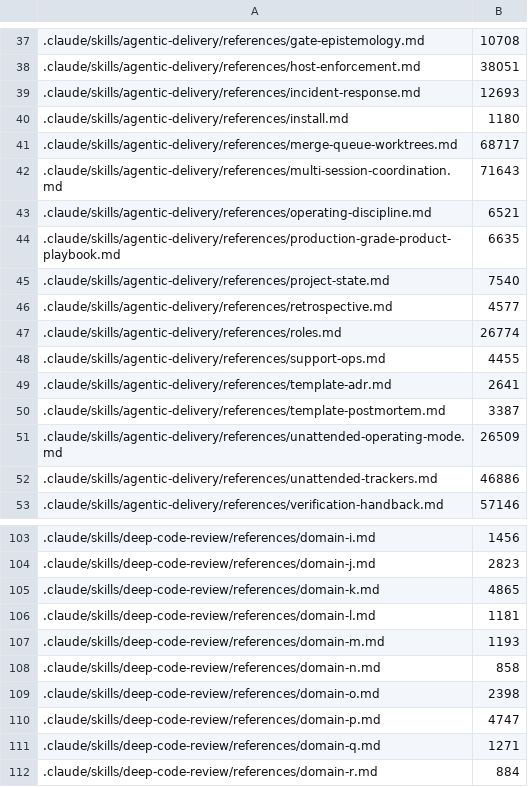
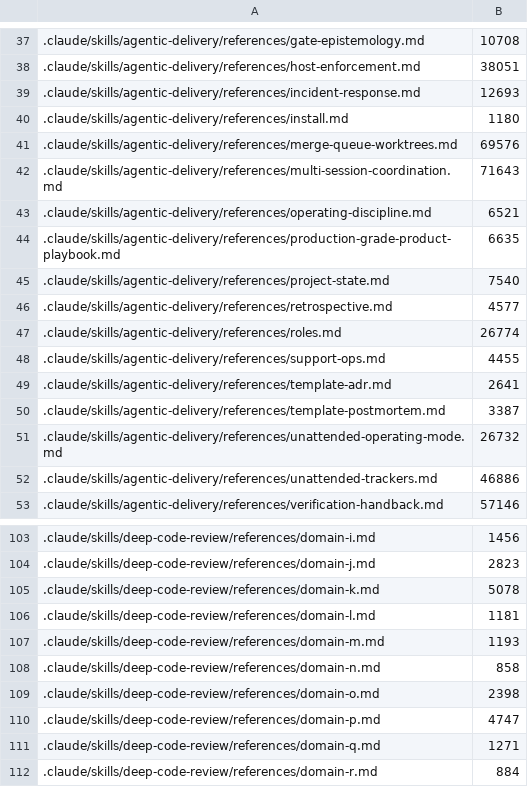
Before and after one commit to remigiusz-antczak/deep-code-review, a TSV file: scripts/size-budgets.tsv, drawn as a sheet; only a part is shown, gaps mark what is left out.

```diff
--- a/scripts/size-budgets.tsv
+++ b/scripts/size-budgets.tsv
@@ -40,3 +40,3 @@
 .claude/skills/agentic-delivery/references/install.md	1180
-.claude/skills/agentic-delivery/references/merge-queue-worktrees.md	68717
+.claude/skills/agentic-delivery/references/merge-queue-worktrees.md	69576
 .claude/skills/agentic-delivery/references/multi-session-coordination.md	71643
@@ -50,3 +50,3 @@
 .claude/skills/agentic-delivery/references/template-postmortem.md	3387
-.claude/skills/agentic-delivery/references/unattended-operating-mode.md	26509
+.claude/skills/agentic-delivery/references/unattended-operating-mode.md	26732
 .claude/skills/agentic-delivery/references/unattended-trackers.md	46886
@@ -104,3 +104,3 @@
 .claude/skills/deep-code-review/references/domain-j.md	2823
-.claude/skills/deep-code-review/references/domain-k.md	4865
+.claude/skills/deep-code-review/references/domain-k.md	5078
 .claude/skills/deep-code-review/references/domain-l.md	1181
```
Also changed, not shown: 15 other files.
